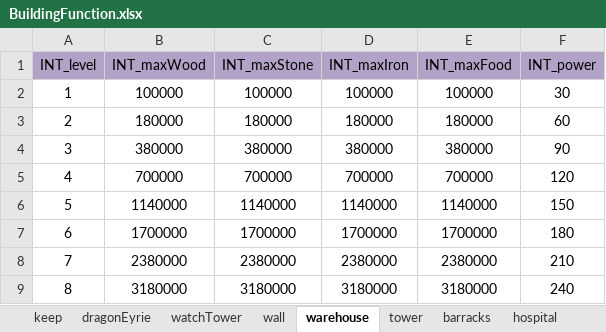
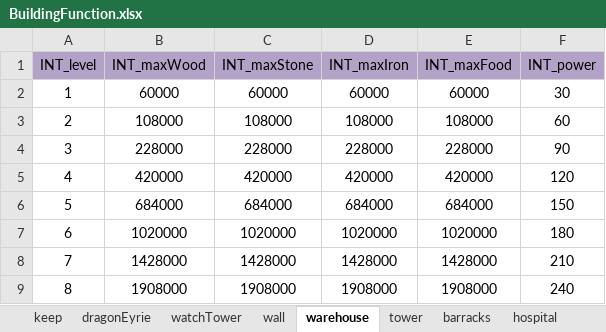
Before and after one commit to ModunZhang/kod_client, an Excel workbook: gameData/shared/BuildingFunction.xlsx, sheet warehouse, drawn as a sheet; only a part is shown; values as stored, in another font and other column widths than the file's, no borders; the diff covers the shown part only; the diff names each change by its address in the sheet, - before the commit and + after, or states it on an @@ line.

```diff
--- a/gameData/shared/BuildingFunction.xlsx (sheet warehouse)
+++ b/gameData/shared/BuildingFunction.xlsx (sheet warehouse)
-B2 (INT_maxWood): 100000
+B2 (INT_maxWood): 60000
-C2 (INT_maxStone): 100000
+C2 (INT_maxStone): 60000
-D2 (INT_maxIron): 100000
+D2 (INT_maxIron): 60000
-E2 (INT_maxFood): 100000
+E2 (INT_maxFood): 60000
-B3 (INT_maxWood): 180000
+B3 (INT_maxWood): 108000
-C3 (INT_maxStone): 180000
+C3 (INT_maxStone): 108000
-D3 (INT_maxIron): 180000
+D3 (INT_maxIron): 108000
-E3 (INT_maxFood): 180000
+E3 (INT_maxFood): 108000
-B4 (INT_maxWood): 380000
+B4 (INT_maxWood): 228000
-C4 (INT_maxStone): 380000
+C4 (INT_maxStone): 228000
-D4 (INT_maxIron): 380000
+D4 (INT_maxIron): 228000
-E4 (INT_maxFood): 380000
+E4 (INT_maxFood): 228000
-B5 (INT_maxWood): 700000
+B5 (INT_maxWood): 420000
-C5 (INT_maxStone): 700000
+C5 (INT_maxStone): 420000
-D5 (INT_maxIron): 700000
+D5 (INT_maxIron): 420000
-E5 (INT_maxFood): 700000
+E5 (INT_maxFood): 420000
-B6 (INT_maxWood): 1140000
+B6 (INT_maxWood): 684000
-C6 (INT_maxStone): 1140000
+C6 (INT_maxStone): 684000
-D6 (INT_maxIron): 1140000
+D6 (INT_maxIron): 684000
-E6 (INT_maxFood): 1140000
+E6 (INT_maxFood): 684000
-B7 (INT_maxWood): 1700000
+B7 (INT_maxWood): 1020000
-C7 (INT_maxStone): 1700000
+C7 (INT_maxStone): 1020000
-D7 (INT_maxIron): 1700000
+D7 (INT_maxIron): 1020000
-E7 (INT_maxFood): 1700000
+E7 (INT_maxFood): 1020000
-B8 (INT_maxWood): 2380000
+B8 (INT_maxWood): 1428000
-C8 (INT_maxStone): 2380000
+C8 (INT_maxStone): 1428000
-D8 (INT_maxIron): 2380000
+D8 (INT_maxIron): 1428000
-E8 (INT_maxFood): 2380000
+E8 (INT_maxFood): 1428000
-B9 (INT_maxWood): 3180000
+B9 (INT_maxWood): 1908000
-C9 (INT_maxStone): 3180000
+C9 (INT_maxStone): 1908000
-D9 (INT_maxIron): 3180000
+D9 (INT_maxIron): 1908000
-E9 (INT_maxFood): 3180000
+E9 (INT_maxFood): 1908000
```
Also changed, not shown: 128 edited cells elsewhere in this sheet, sheet dragonEyrie, gameData/shared/BuildingLevelUp.xlsx, gameData/shared/DragonEquipments.xlsx, 11 other files.
